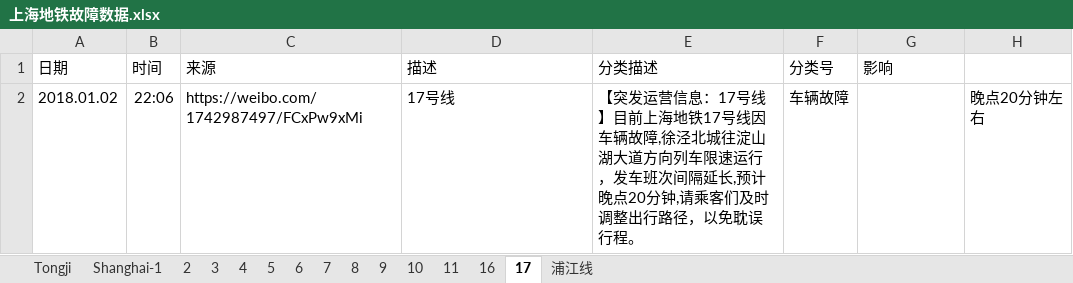
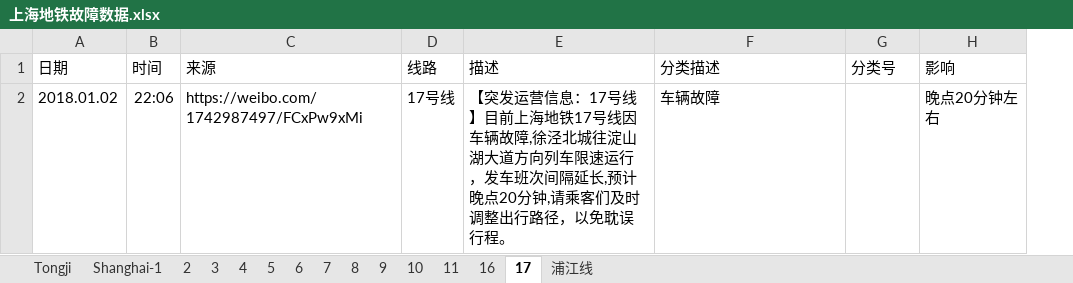
Before and after one commit to jiating777/laboratory, an Excel workbook: 上海地铁故障数据.xlsx, sheet 17, drawn as a sheet; values as stored, in another font and other column widths than the file's, no borders; removed rows and columns are numbered as before the commit, all else as after; the diff names each change by its address in the sheet, - before the commit and + after, or states it on an @@ line.

```diff
--- a/上海地铁故障数据.xlsx (sheet 17)
+++ b/上海地铁故障数据.xlsx (sheet 17)
+column D (线路), row 2: 17号线
-column H, row 2: 晚点20分钟左右
-E2 (描述): 17号线
+E2 (描述): 【突发运营信息：17号线】目前上海地铁17号线因车辆故障,徐泾北城往淀山湖大道方向列车限速运行，发车班次间隔延长,预计晚点20分钟,请乘客们及时调整出行路径，以免耽误行程。
-F2 (分类描述): 【突发运营信息：17号线】目前上海地铁17号线因车辆故障,徐泾北城往淀山湖大道方向列车限速运行，发车班次间隔延长,预计晚点20分钟,请乘客们及时调整出行路径，以免耽误行程。
+F2 (分类描述): 车辆故障
-G2 (分类号): 车辆故障
+G2 (分类号): (empty)
-H2 (影响): (empty)
+H2 (影响): 晚点20分钟左右
```
Also changed, not shown: sheet 7, sheet 5, sheet 8, sheet 6, sheet 4, sheet 9, 4 more sheets.
